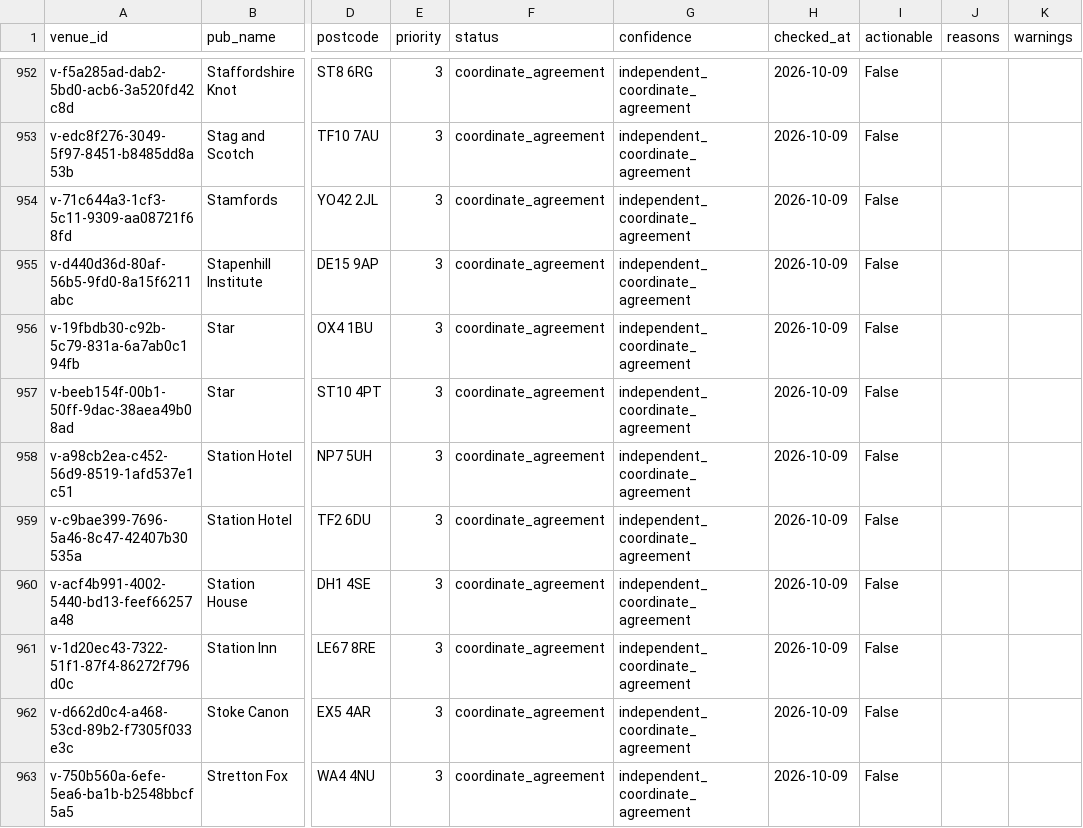
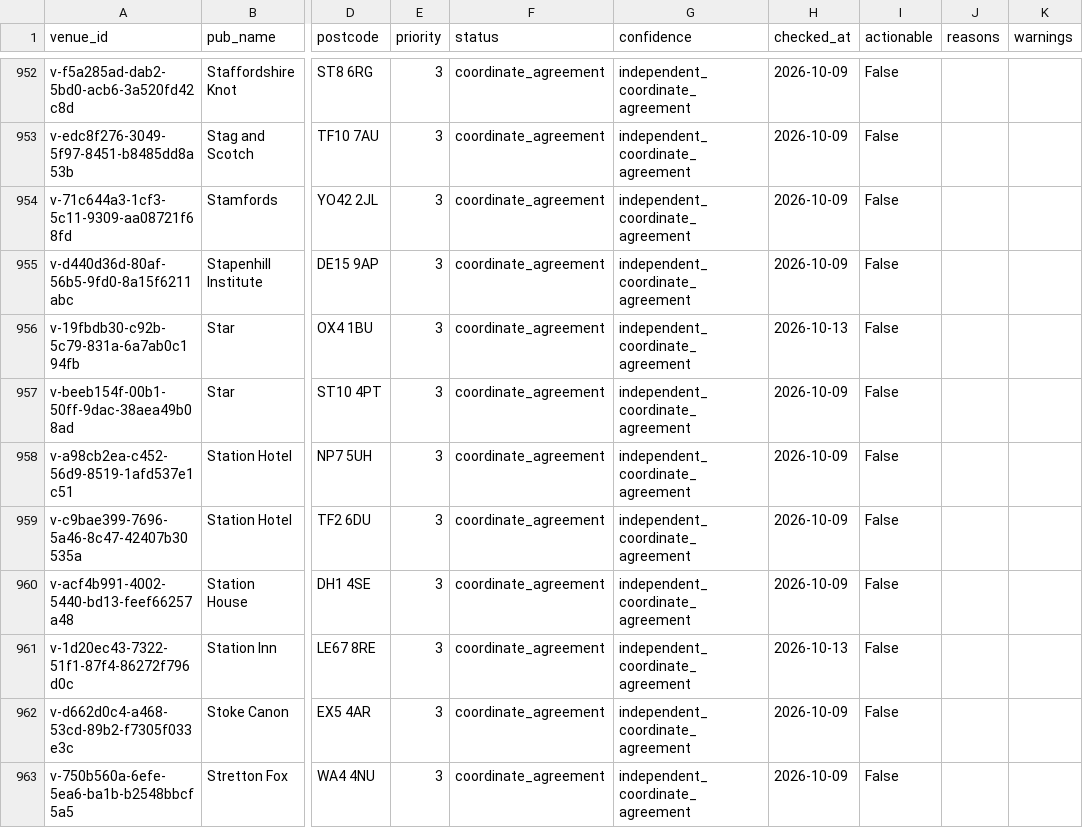
Before and after one commit to bristolbagpiper/BassBeerMap, a CSV file: audit/full-location-audit.csv, drawn as a sheet; only a part is shown, gaps mark what is left out; the diff covers the shown part only; the diff names each change by its address in the sheet, - before the commit and + after, or states it on an @@ line.

```diff
--- a/audit/full-location-audit.csv
+++ b/audit/full-location-audit.csv
-H956 (checked_at): 2026-10-09
+H956 (checked_at): 2026-10-13
-H961 (checked_at): 2026-10-09
+H961 (checked_at): 2026-10-13
```
Also changed, not shown: 43 edited cells elsewhere in this file, 4 other files.
